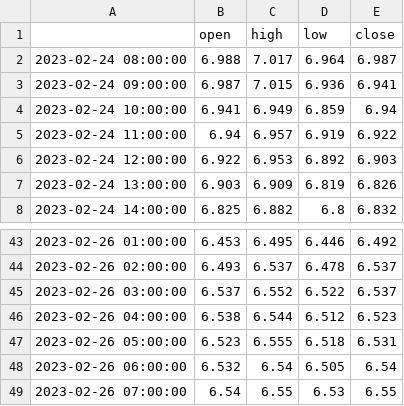
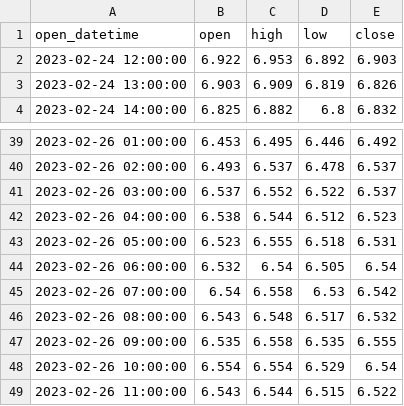
Before and after one commit to Ben-z1/Candlestick-chart-pattern-screeners, a CSV file: datasets/hourly/UNI.csv, drawn as a sheet; only a part is shown, gaps mark what is left out.

```diff
--- a/datasets/hourly/UNI.csv
+++ b/datasets/hourly/UNI.csv
@@ -1,6 +1,2 @@
-,open,high,low,close
-2023-02-24 08:00:00,6.988,7.017,6.964,6.987
-2023-02-24 09:00:00,6.987,7.015,6.936,6.941
-2023-02-24 10:00:00,6.941,6.949,6.859,6.94
-2023-02-24 11:00:00,6.94,6.957,6.919,6.922
+open_datetime,open,high,low,close
 2023-02-24 12:00:00,6.922,6.953,6.892,6.903
@@ -48,2 +44,6 @@
 2023-02-26 06:00:00,6.532,6.54,6.505,6.54
-2023-02-26 07:00:00,6.54,6.55,6.53,6.55
+2023-02-26 07:00:00,6.54,6.558,6.53,6.542
+2023-02-26 08:00:00,6.543,6.548,6.517,6.532
+2023-02-26 09:00:00,6.535,6.558,6.535,6.555
+2023-02-26 10:00:00,6.554,6.554,6.529,6.54
+2023-02-26 11:00:00,6.543,6.544,6.515,6.522
```
Also changed, not shown: datasets/hourly/AVAX.csv, datasets/hourly/DOGE.csv, 25 other files.
